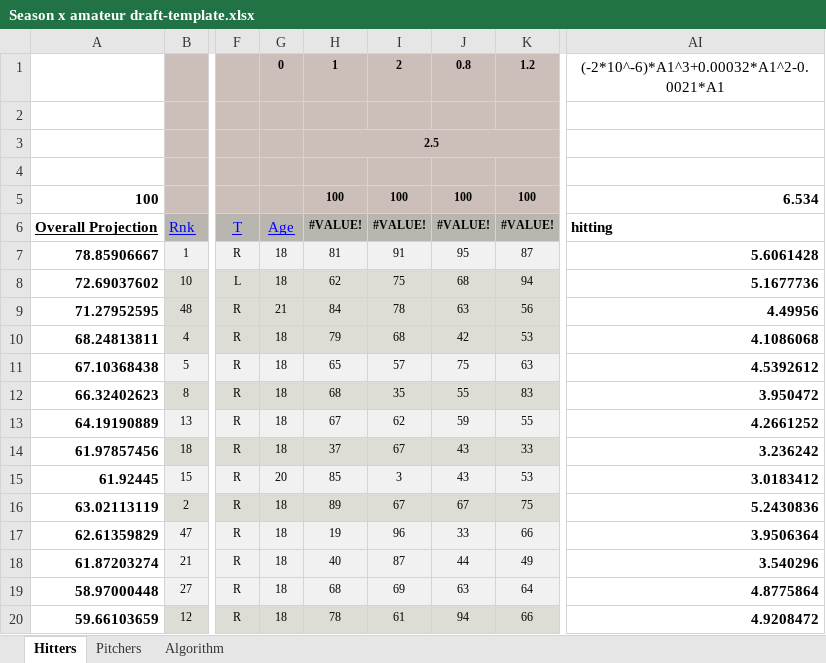
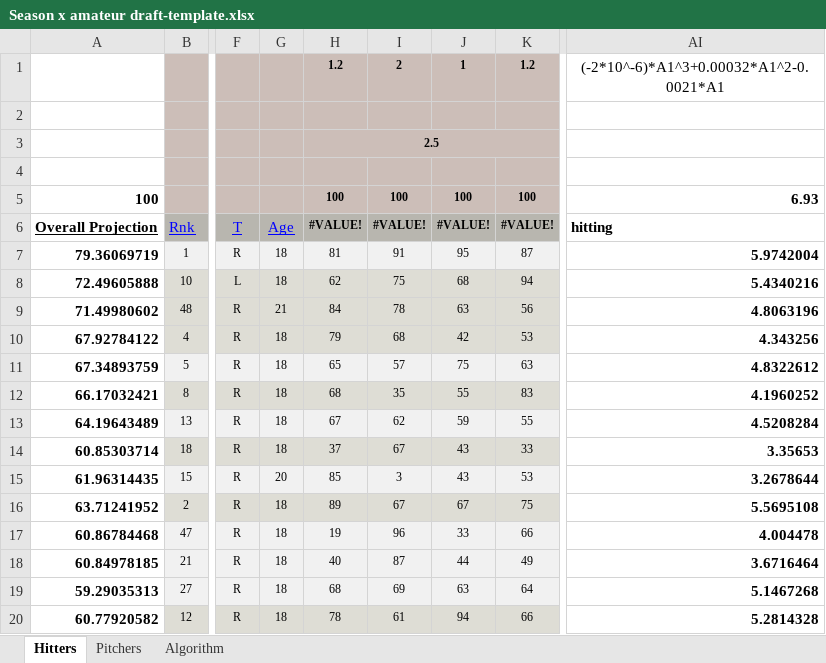
Before and after one commit to jds3d/hardball-dynasty-draft-optimizer, an Excel workbook: Season x amateur draft-template.xlsx, sheet Hitters, drawn as a sheet; only a part is shown, gaps mark what is left out; values as stored, in another font and other column widths than the file's, no borders; charts and pictures not drawn; the diff covers the shown part only; the diff names each change by its address in the sheet, - before the commit and + after, or states it on an @@ line.

```diff
--- a/Season x amateur draft-template.xlsx (sheet Hitters)
+++ b/Season x amateur draft-template.xlsx (sheet Hitters)
-G1: 0
+G1: (empty)
-H1: 1
+H1: 1.2
-J1: 0.8
+J1: 1
-AI5: 6.534
+AI5: 6.93
-A7: 78.85906667
+A7: 79.36069719
-AI7: 5.6061428
+AI7: 5.9742004
-A8: 72.69037602
+A8: 72.49605888
-AI8: 5.1677736
+AI8: 5.4340216
-A9: 71.27952595
+A9: 71.49980602
-AI9: 4.49956
+AI9: 4.8063196
-A10: 68.24813811
+A10: 67.92784122
-AI10: 4.1086068
+AI10: 4.343256
-A11: 67.10368438
+A11: 67.34893759
-AI11: 4.5392612
+AI11: 4.8322612
-A12: 66.32402623
+A12: 66.17032421
-AI12: 3.950472
+AI12: 4.1960252
-A13: 64.19190889
+A13: 64.19643489
-AI13: 4.2661252
+AI13: 4.5208284
-A14: 61.97857456
+A14: 60.85303714
-AI14: 3.236242
+AI14: 3.35653
-A15: 61.92445
+A15: 61.96314435
-AI15: 3.0183412
+AI15: 3.2678644
-A16: 63.02113119
+A16: 63.71241952
-AI16: 5.2430836
+AI16: 5.5695108
-A17: 62.61359829
+A17: 60.86784468
-AI17: 3.9506364
+AI17: 4.004478
-A18: 61.87203274
+A18: 60.84978185
-AI18: 3.540296
+AI18: 3.6716464
-A19: 58.97000448
+A19: 59.29035313
-AI19: 4.8775864
+AI19: 5.1467268
-A20: 59.66103659
+A20: 60.77920582
-AI20: 4.9208472
+AI20: 5.2814328
```
Also changed, not shown: 372 edited cells elsewhere in this sheet, 7 other files.
